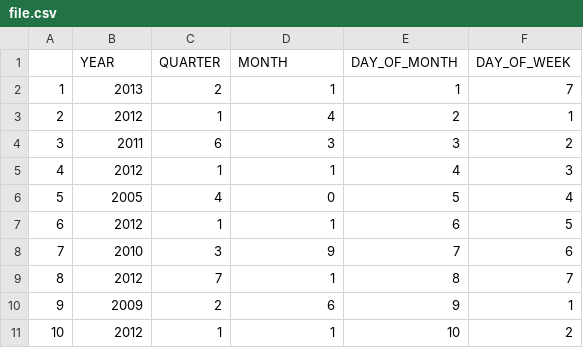
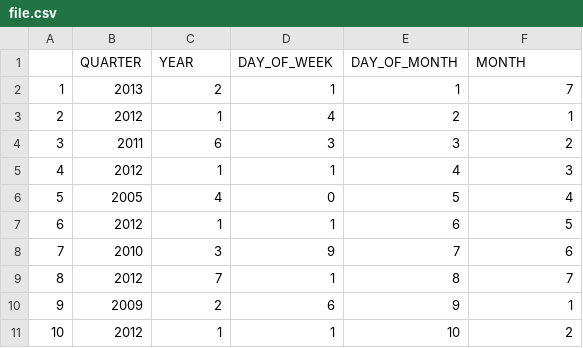
Before and after one commit to mauro94/Galton-Snake, a CSV file: file.csv, drawn as a sheet; removed rows and columns are numbered as before the commit, all else as after; the diff names each change by its address in the sheet, - before the commit and + after, or states it on an @@ line.

```diff
--- a/file.csv
+++ b/file.csv
-row 1:  | YEAR | QUARTER | MONTH | DAY_OF_MONTH | DAY_OF_WEEK
+row 1:  | QUARTER | YEAR | DAY_OF_WEEK | DAY_OF_MONTH | MONTH
```
Also changed, not shown: 4 other files.
